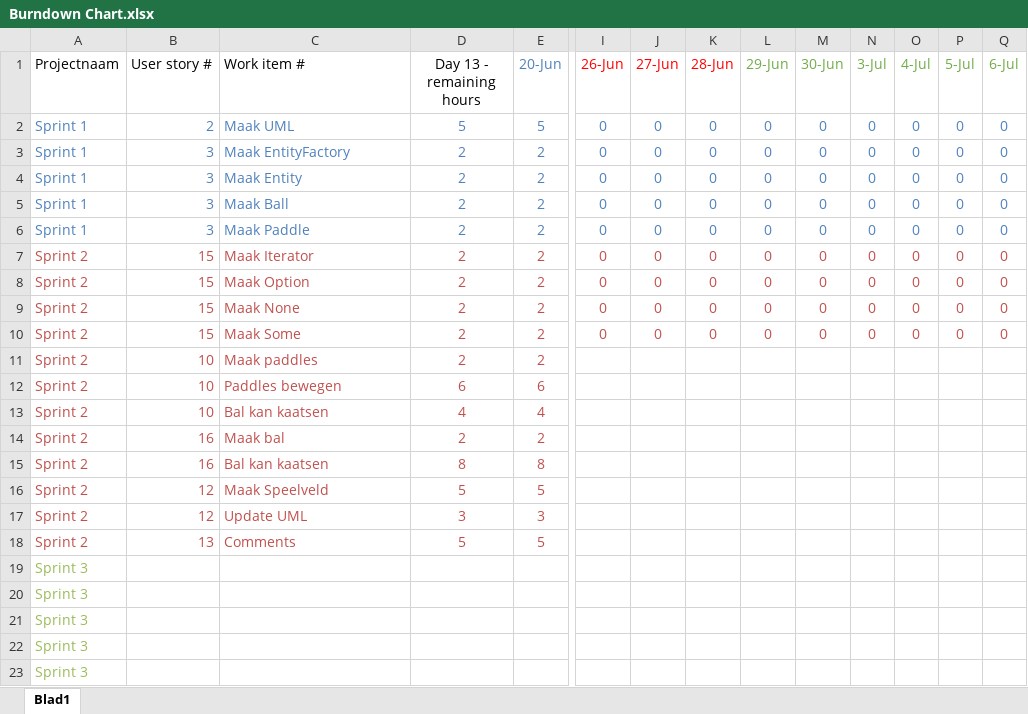
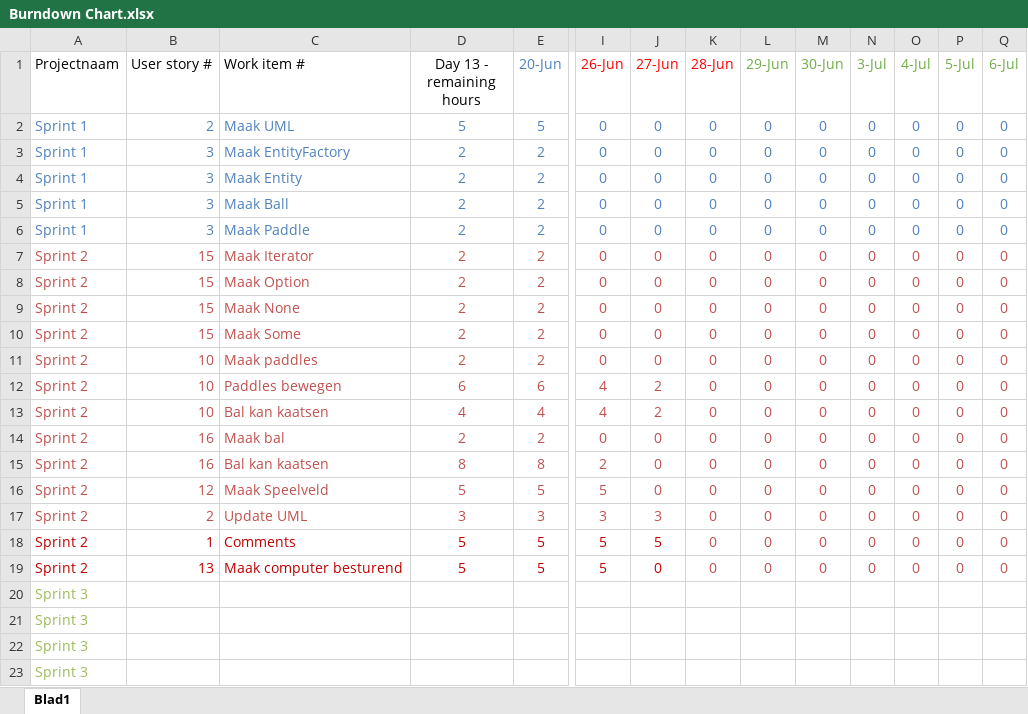
Before and after one commit to raoulvd98/Developing-a-cross-platform-application, an Excel workbook: Burndown Chart.xlsx, sheet Blad1, drawn as a sheet; only a part is shown, gaps mark what is left out; values as stored, in another font and other column widths than the file's, no borders; charts and pictures not drawn; removed rows and columns are numbered as before the commit, all else as after; rows hold the shown columns only; the diff covers the shown part only; the diff names each change by its address in the sheet, - before the commit and + after, or states it on an @@ line.

Commit message:
Burndownchart

```diff
--- a/Burndown Chart.xlsx (sheet Blad1)
+++ b/Burndown Chart.xlsx (sheet Blad1)
-I11 (26-Jun): (empty)
+I11 (26-Jun): 0
-J11 (27-Jun): (empty)
+J11 (27-Jun): 0
-K11:K17 (28-Jun): (empty)
+K11:K17 (28-Jun): 0
-L11:L17 (29-Jun): (empty)
+L11:L17 (29-Jun): 0
-M11:M17 (30-Jun): (empty)
+M11:M17 (30-Jun): 0
-N11:N17 (3-Jul): (empty)
+N11:N17 (3-Jul): 0
-O11:O17 (4-Jul): (empty)
+O11:O17 (4-Jul): 0
-P11:P17 (5-Jul): (empty)
+P11:P17 (5-Jul): 0
-Q11:Q17 (6-Jul): (empty)
+Q11:Q17 (6-Jul): 0
-I12:I13 (26-Jun): (empty)
+I12:I13 (26-Jun): 4
-J12:J13 (27-Jun): (empty)
+J12:J13 (27-Jun): 2
-I14 (26-Jun): (empty)
+I14 (26-Jun): 0
-J14:J16 (27-Jun): (empty)
+J14:J16 (27-Jun): 0
-I15 (26-Jun): (empty)
+I15 (26-Jun): 2
-I16 (26-Jun): (empty)
+I16 (26-Jun): 5
-B17 (User story #): 12
+B17 (User story #): 2
-I17 (26-Jun): (empty)
+I17 (26-Jun): 3
-J17 (27-Jun): (empty)
+J17 (27-Jun): 3
+row 18: Sprint 2 | 1 | Comments | 5 | 5 | 5 | 5 | 0 | 0 | 0 | 0 | 0 | 0 | 0
-A19:E19 text colour: #C0504D
+A19:E19 text colour: #C00000
-C19 (Work item #): Comments
+C19 (Work item #): Maak computer besturend
-I19 (26-Jun): (empty)
+I19 (26-Jun): 5
-J19 (27-Jun): (empty)
+J19 (27-Jun): 0
-K19 (28-Jun): (empty)
+K19 (28-Jun): 0
-L19 (29-Jun): (empty)
+L19 (29-Jun): 0
-M19 (30-Jun): (empty)
+M19 (30-Jun): 0
-N19 (3-Jul): (empty)
+N19 (3-Jul): 0
-O19 (4-Jul): (empty)
+O19 (4-Jul): 0
-P19 (5-Jul): (empty)
+P19 (5-Jul): 0
-Q19 (6-Jul): (empty)
+Q19 (6-Jul): 0
-row 19: Sprint 3
```
Also changed, not shown: 1 added row, 1 removed row, 7 edited cells and cell formats elsewhere in this sheet, charts or pictures, 1 other file.
